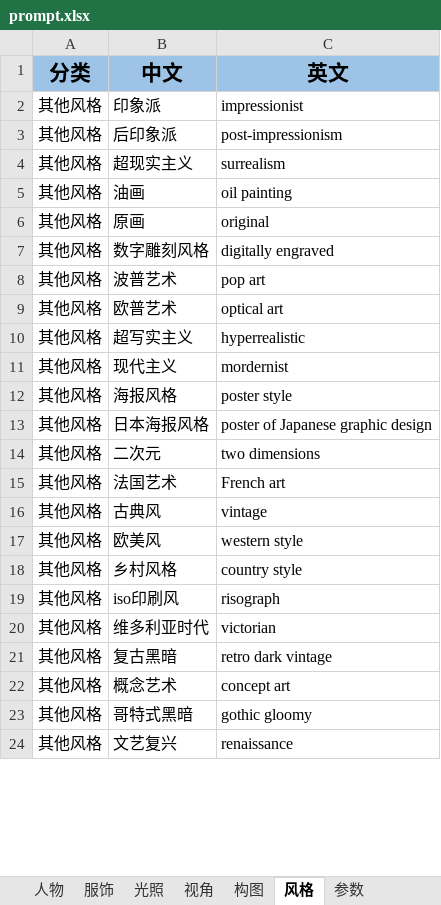
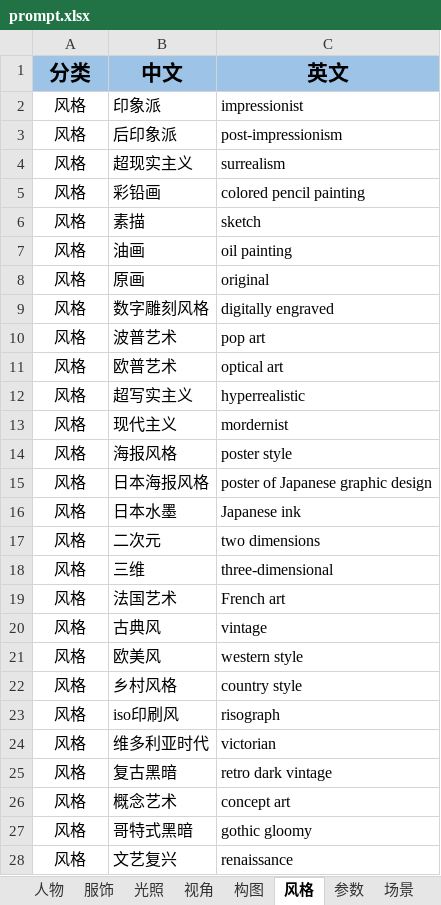
Before and after one commit to OneChainTech/promptlib, an Excel workbook: prompt.xlsx, sheet 风格, drawn as a sheet; only a part is shown; values as stored, in another font and other column widths than the file's, no borders; addresses are those after the commit; the diff covers the shown part only; the diff names each change by its address in the sheet, - before the commit and + after, or states it on an @@ line.

```diff
--- a/prompt.xlsx (sheet 风格)
+++ b/prompt.xlsx (sheet 风格)
+sheet tab: 场景
-A2:A4 (分类): 其他风格
+A2:A4 (分类): 风格
+row 5: 风格 | 彩铅画 | colored pencil painting
+row 6: 风格 | 素描 | sketch
-A7:A15 (分类): 其他风格
+A7:A15 (分类): 风格
+row 16: 风格 | 日本水墨 | Japanese ink
-A17 (分类): 其他风格
+A17 (分类): 风格
+row 18: 风格 | 三维 | three-dimensional
-A19:A28 (分类): 其他风格
+A19:A28 (分类): 风格
```
Also changed, not shown: 6 added rows and 49 edited cells elsewhere in this sheet, sheet 人物, sheet 服饰, sheet 参数, sheet 视角.
